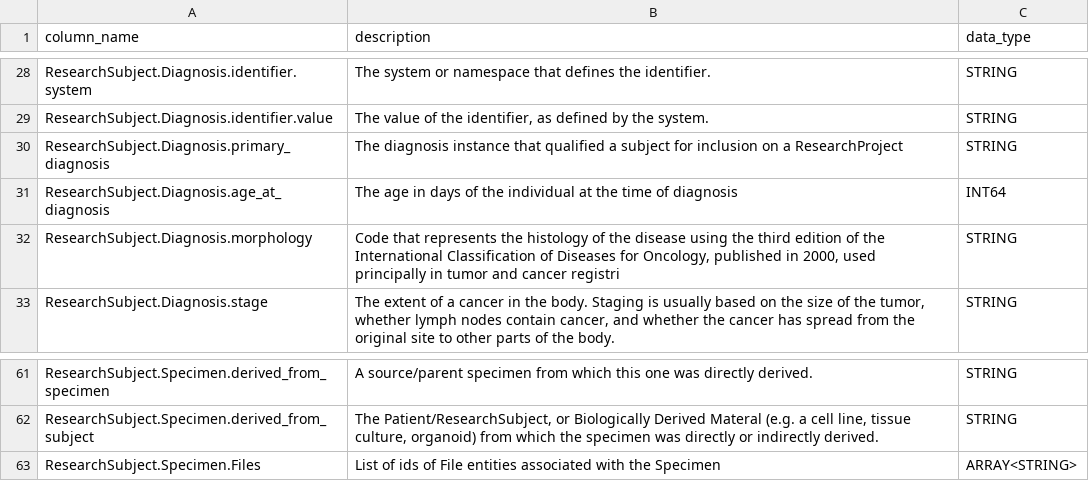
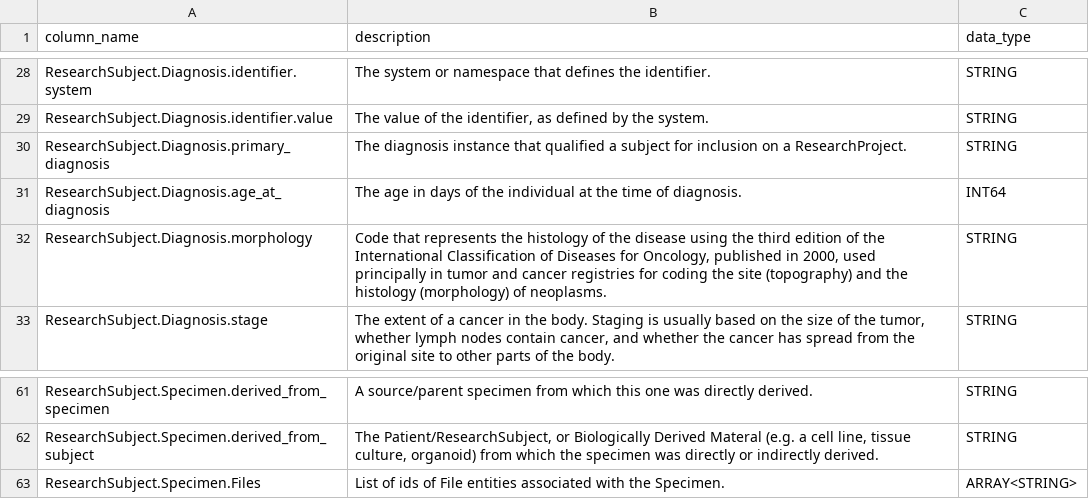
Before and after one commit to CancerDataAggregator/CDA-HelpDesk, a CSV file: docs/Schema/csvs/fields_subject.csv, drawn as a sheet; only a part is shown, gaps mark what is left out.

```diff
--- a/docs/Schema/csvs/fields_subject.csv
+++ b/docs/Schema/csvs/fields_subject.csv
@@ -29,5 +29,5 @@ ResearchSubject.Diagnosis.identifier.system,The system or namespace that defines
 ResearchSubject.Diagnosis.identifier.value,"The value of the identifier, as defined by the system.",STRING
-ResearchSubject.Diagnosis.primary_diagnosis,The diagnosis instance that qualified a subject for inclusion on a ResearchProject,STRING
-ResearchSubject.Diagnosis.age_at_diagnosis,The age in days of the individual at the time of diagnosis,INT64
-ResearchSubject.Diagnosis.morphology,"Code that represents the histology of the disease using the third edition of the International Classification of Diseases for Oncology, published in 2000, used principally in tumor and cancer registri",STRING
+ResearchSubject.Diagnosis.primary_diagnosis,The diagnosis instance that qualified a subject for inclusion on a ResearchProject.,STRING
+ResearchSubject.Diagnosis.age_at_diagnosis,The age in days of the individual at the time of diagnosis.,INT64
+ResearchSubject.Diagnosis.morphology,"Code that represents the histology of the disease using the third edition of the International Classification of Diseases for Oncology, published in 2000, used principally in tumor and cancer registries for coding the site (topography) and the histology (morphology) of neoplasms.",STRING
 ResearchSubject.Diagnosis.stage,"The extent of a cancer in the body. Staging is usually based on the size of the tumor, whether lymph nodes contain cancer, and whether the cancer has spread from the original site to other parts of the body.",STRING
@@ -63,2 +63,2 @@ ResearchSubject.Specimen.derived_from_specimen,A source/parent specimen from whi
 ResearchSubject.Specimen.derived_from_subject,"The Patient/ResearchSubject, or Biologically Derived Materal (e.g. a cell line, tissue culture, organoid) from which the specimen was directly or indirectly derived.",STRING
-ResearchSubject.Specimen.Files,List of ids of File entities associated with the Specimen,ARRAY<STRING>
+ResearchSubject.Specimen.Files,List of ids of File entities associated with the Specimen.,ARRAY<STRING>
```
Also changed, not shown: docs/Schema/csvs/fields_file.csv, 10 other files.
